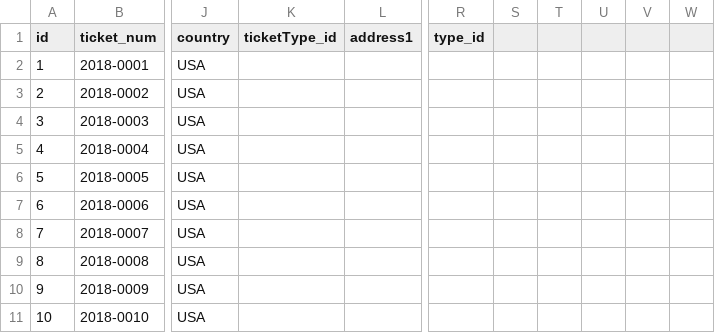
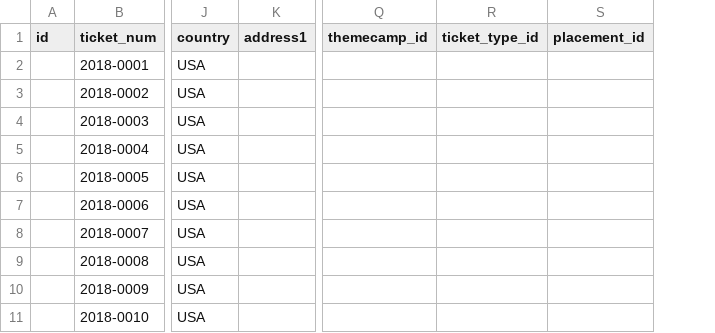
Before and after one commit to krgirard33/emberv2, a CSV file: src/main/resources/ticket_list.csv, drawn as a sheet; only a part is shown, gaps mark what is left out; removed rows and columns are numbered as before the commit, all else as after; the diff names each change by its address in the sheet, - before the commit and + after, or states it on an @@ line.

Commit message:
removed id numbers, as mySQL will auto add those, also made some tweaks, removed no longer used columns

```diff
--- a/src/main/resources/ticket_list.csv
+++ b/src/main/resources/ticket_list.csv
-column K (ticketType_id), empty
-column R (type_id), empty
-column S, empty
-column T, empty
-column U, empty
-column V, empty
-column W, empty
+column Q (themecamp_id), empty
+column R (ticket_type_id), empty
+column S (placement_id), empty
-A2 (id): 1
+A2 (id): (empty)
-A3 (id): 2
+A3 (id): (empty)
-A4 (id): 3
+A4 (id): (empty)
-A5 (id): 4
+A5 (id): (empty)
-A6 (id): 5
+A6 (id): (empty)
-A7 (id): 6
+A7 (id): (empty)
-A8 (id): 7
+A8 (id): (empty)
-A9 (id): 8
+A9 (id): (empty)
-A10 (id): 9
+A10 (id): (empty)
-A11 (id): 10
+A11 (id): (empty)
```
